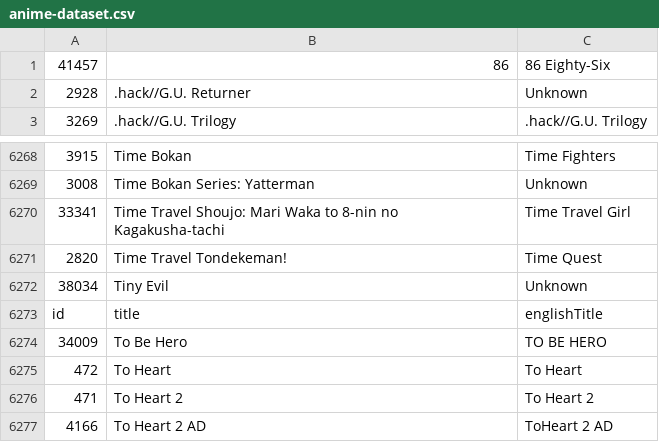
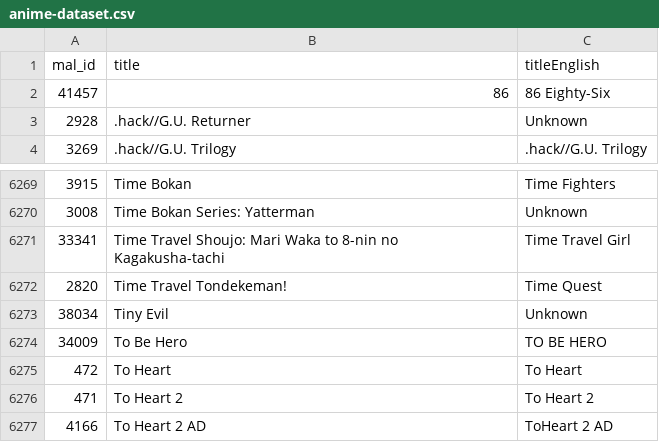
Before and after one commit to OskarKocjan/animedle, a CSV file: src/Curator/anime-dataset.csv, drawn as a sheet; only a part is shown, gaps mark what is left out.

```diff
--- a/src/Curator/anime-dataset.csv
+++ b/src/Curator/anime-dataset.csv
@@ -1 +1,2 @@
+mal_id,title,titleEnglish
 41457,86,86 Eighty-Six
@@ -6272,3 +6273,2 @@
 38034,Tiny Evil,Unknown
-id,title,englishTitle
 34009,To Be Hero,TO BE HERO
```
Also changed, not shown: 8 other files.
